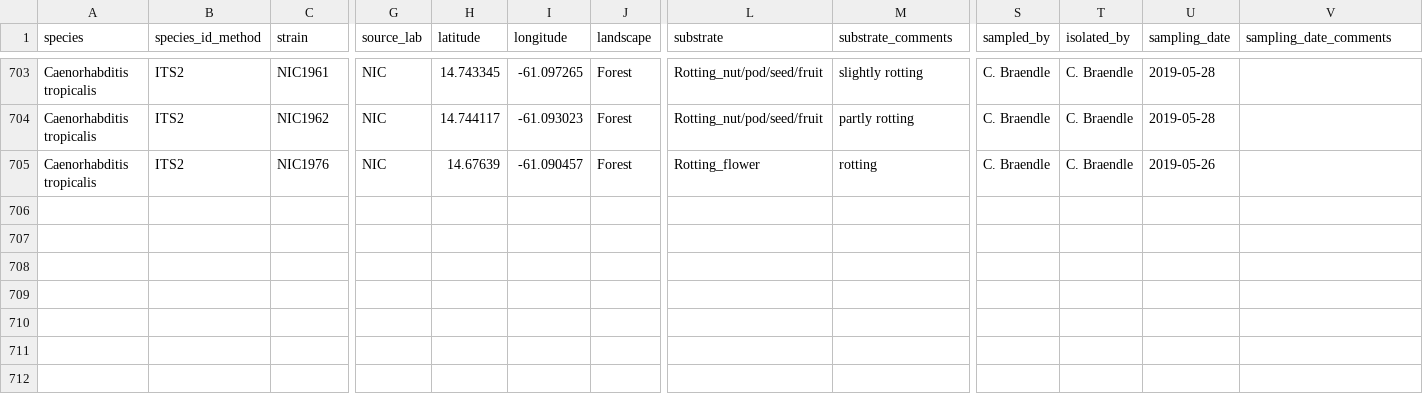
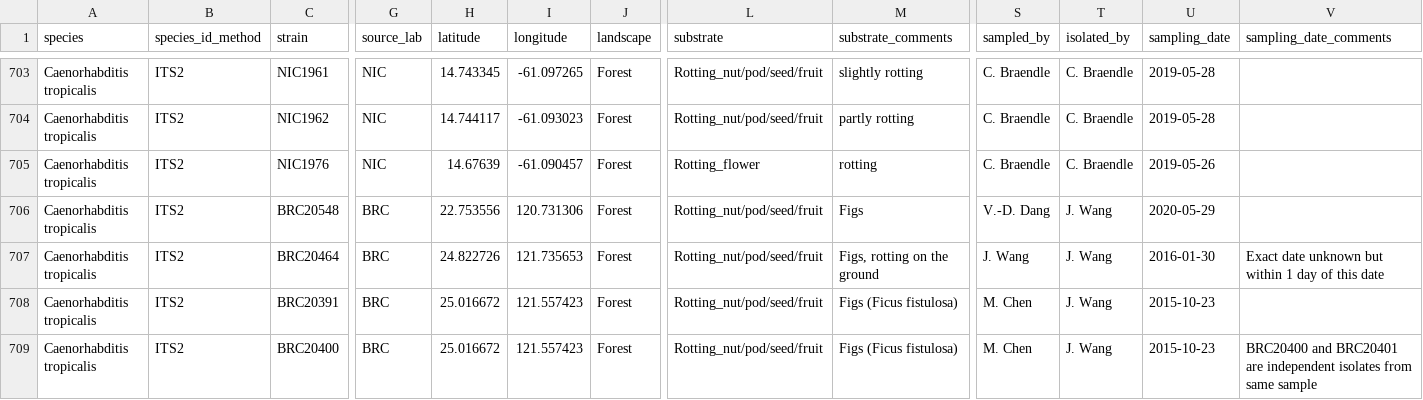
Before and after one commit to AndersenLab/C.-tropicalis-Strain-Sheet, a TSV file: Ct-WI-Strain-Info.tsv, drawn as a sheet; only a part is shown, gaps mark what is left out; rows hold the shown columns only; the diff names each change by its address in the sheet, - before the commit and + after, or states it on an @@ line.

Commit message:
Travis build: 1058

```diff
--- a/Ct-WI-Strain-Info.tsv
+++ b/Ct-WI-Strain-Info.tsv
+row 706: Caenorhabditis tropicalis | ITS2 | BRC20548 | BRC | 22.753556 | 120.731306 | Forest | Rotting_nut/pod/seed/fruit | Figs | V.-D. Dang | J. Wang | 2020-05-29
+row 707: Caenorhabditis tropicalis | ITS2 | BRC20464 | BRC | 24.822726 | 121.735653 | Forest | Rotting_nut/pod/seed/fruit | Figs, rotting on the ground | J. Wang | J. Wang | 2016-01-30 | Exact date unknown but within 1 day of this date
+row 708: Caenorhabditis tropicalis | ITS2 | BRC20391 | BRC | 25.016672 | 121.557423 | Forest | Rotting_nut/pod/seed/fruit | Figs (Ficus fistulosa) | M. Chen | J. Wang | 2015-10-23
+row 709: Caenorhabditis tropicalis | ITS2 | BRC20400 | BRC | 25.016672 | 121.557423 | Forest | Rotting_nut/pod/seed/fruit | Figs (Ficus fistulosa) | M. Chen | J. Wang | 2015-10-23 | BRC20400 and BRC20401 are independent isolates from same sample
```
